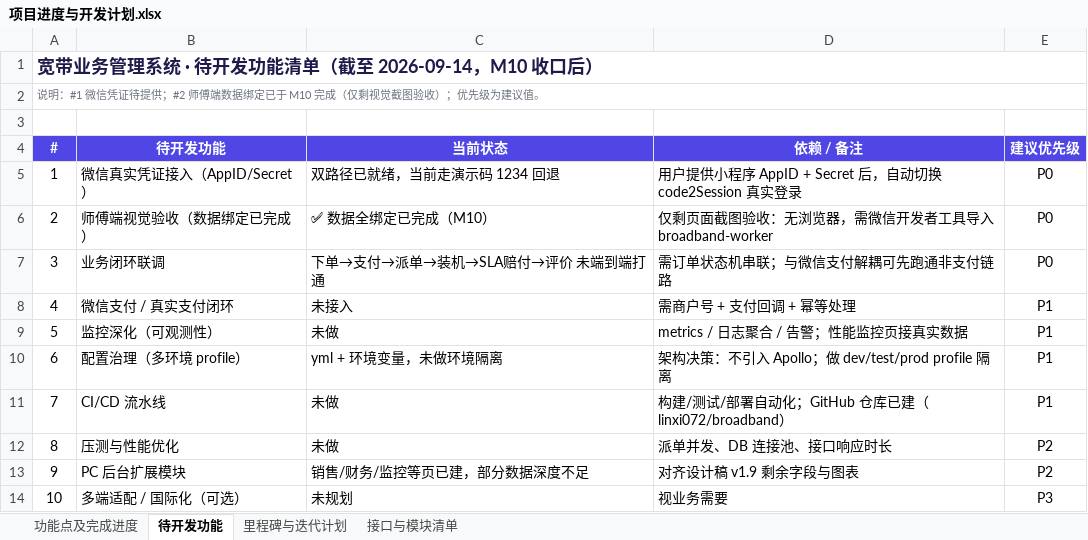
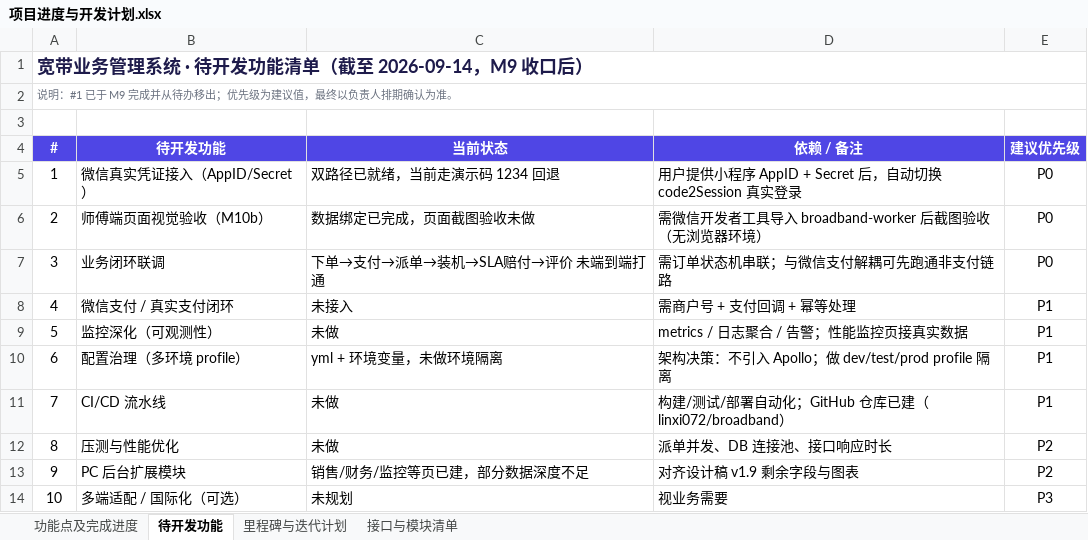
Before and after one commit to linxi072/broadband, an Excel workbook: docs/项目进度与开发计划.xlsx, sheet 待开发功能, drawn as a sheet; values as stored, in another font and other column widths than the file's, no borders; the diff names each change by its address in the sheet, - before the commit and + after, or states it on an @@ line.

Commit message:
docs: 文档口径升 v1.6 + 设计稿升 v2.0（M9 登录收口 / M10 师傅端数据绑定，接口 50→56）
- 功能进度说明书 docx：同步 v1.5/v1.6 变更、师傅端 WorkerController 6 接口与数据隔离、缺陷 #8-#11、M9/M10 里程碑
- 项目进度与开发计划 xlsx：4 表按 56 接口口径重算（模块分布自洽），新增师傅端数据接口行与 M10/M10b 里程碑
- broadband-design/index.html：v2.0，补双端登录页线框、页面清单按实际落地路由校正、新增落地状态总览

```diff
--- a/docs/项目进度与开发计划.xlsx (sheet 待开发功能)
+++ b/docs/项目进度与开发计划.xlsx (sheet 待开发功能)
-A1 (#): 宽带业务管理系统 · 待开发功能清单（截至 2026-09-14，M10 收口后）
+A1 (#): 宽带业务管理系统 · 待开发功能清单（截至 2026-09-14，M9 收口后）
-A2 (#): 说明：#1 微信凭证待提供；#2 师傅端数据绑定已于 M10 完成（仅剩视觉截图验收）；优先级为建议值。
+A2 (#): 说明：#1 已于 M9 完成并从待办移出；优先级为建议值，最终以负责人排期确认为准。
-B6 (待开发功能): 师傅端视觉验收（数据绑定已完成）
+B6 (待开发功能): 师傅端页面视觉验收（M10b）
-C6 (当前状态): ✅ 数据全绑定已完成（M10）
+C6 (当前状态): 数据绑定已完成，页面截图验收未做
-D6 (依赖 / 备注): 仅剩页面截图验收：无浏览器，需微信开发者工具导入 broadband-worker
+D6 (依赖 / 备注): 需微信开发者工具导入 broadband-worker 后截图验收（无浏览器环境）
```
Also changed, not shown: sheet 功能点及完成进度, sheet 里程碑与迭代计划, sheet 接口与模块清单, 2 other files.
